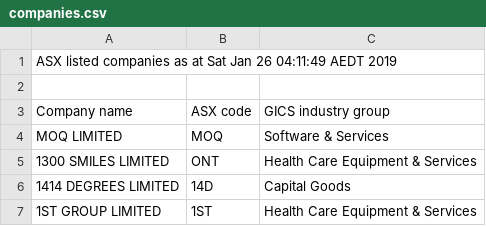
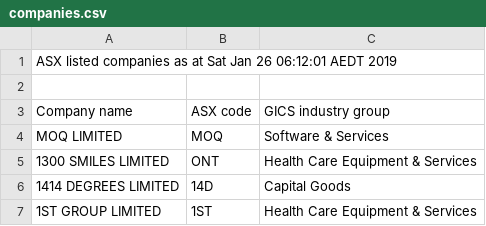
Before and after one commit to tarikhagustia/asx-scrapping, a CSV file: companies.csv, drawn as a sheet; only a part is shown.

```diff
--- a/companies.csv
+++ b/companies.csv
@@ -1,2 +1,2 @@
-ASX listed companies as at Sat Jan 26 04:11:49 AEDT 2019
+ASX listed companies as at Sat Jan 26 06:12:01 AEDT 2019
 
```
Also changed, not shown: 4 other files.
